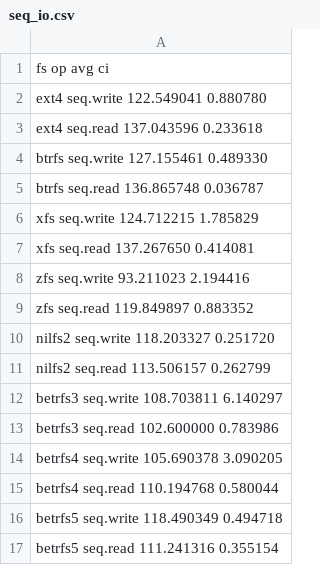
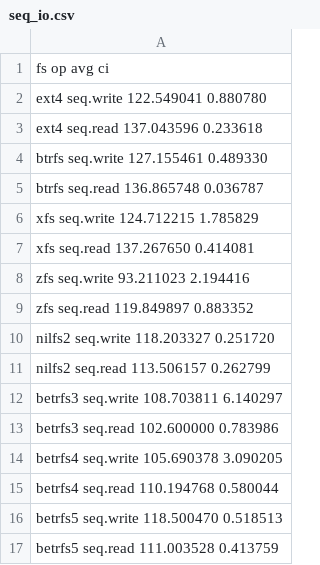
Before and after one commit to zhanyang/dissertation, a CSV file: data/seq_io.csv, drawn as a sheet.

```diff
--- a/data/seq_io.csv
+++ b/data/seq_io.csv
@@ -15,3 +15,3 @@ betrfs4 seq.write 105.690378 3.090205
 betrfs4 seq.read  110.194768 0.580044
-betrfs5 seq.write 118.490349 0.494718
-betrfs5 seq.read  111.241316 0.355154
+betrfs5 seq.write 118.500470 0.518513
+betrfs5 seq.read  111.003528 0.413759
```
Also changed, not shown: data/rand_io.csv, data/raw/rw_io.csv.
